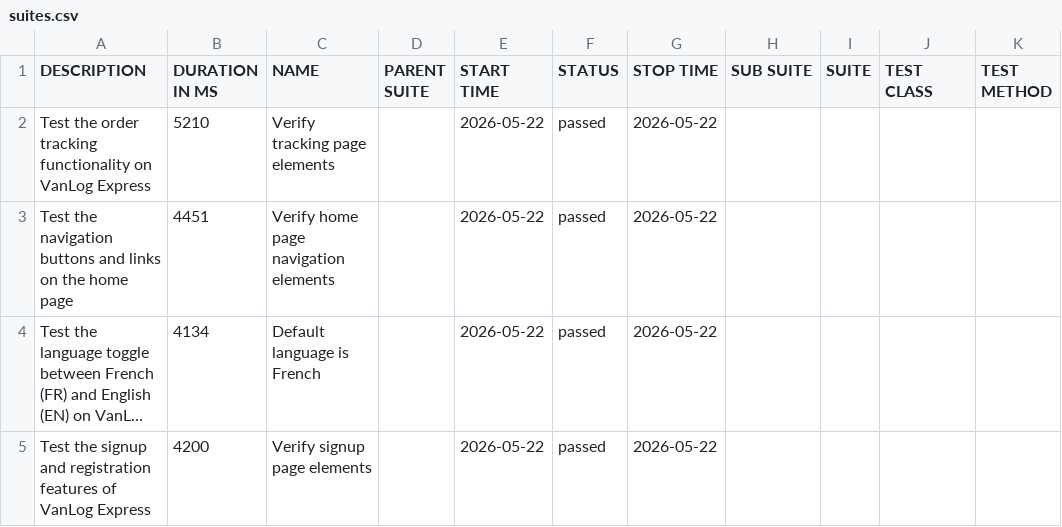
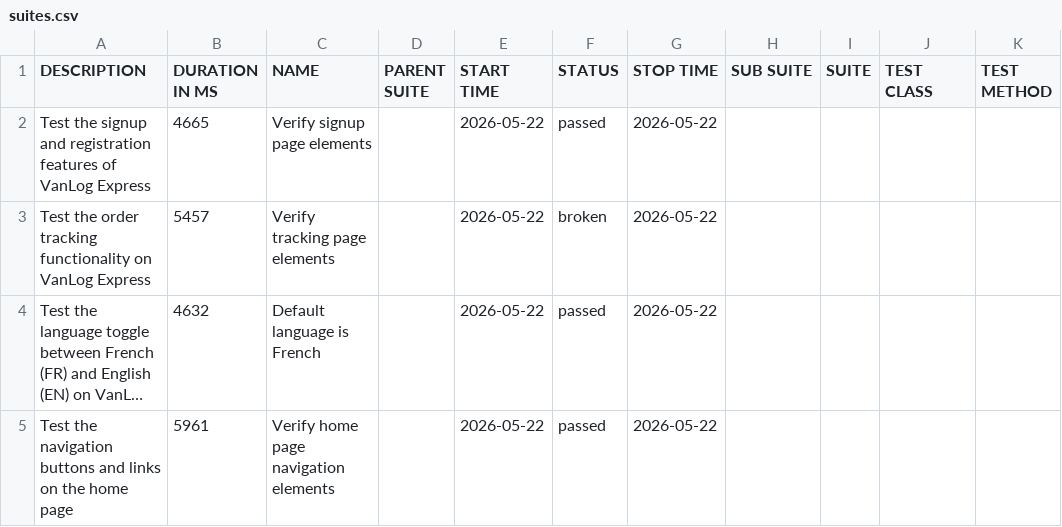
Before and after one commit to Raef211/Automation-vanlog-express, a CSV file: release/data/suites.csv, drawn as a sheet; long unchanged cells end in …; removed rows and columns are numbered as before the commit, all else as after; the diff names each change by its address in the sheet, - before the commit and + after, or states it on an @@ line.

```diff
--- a/release/data/suites.csv
+++ b/release/data/suites.csv
+row 2: Test the signup and registration features of VanLog Express | 4665 | Verify signup page elements |  | 2026-05-22 | passed | 2026-05-22
-B3 (DURATION IN MS): 5210
+B3 (DURATION IN MS): 5457
-F3 (STATUS): passed
+F3 (STATUS): broken
-row 3: Test the navigation buttons and links on the home page | 4451 | Verify home page navigation elements |  | 2026-05-22 | passed | 2026-05-22
-B4 (DURATION IN MS): 4134
+B4 (DURATION IN MS): 4632
-A5 (DESCRIPTION): Test the signup and registration features of VanLog Express
+A5 (DESCRIPTION): Test the navigation buttons and links on the home page
-B5 (DURATION IN MS): 4200
+B5 (DURATION IN MS): 5961
-C5 (NAME): Verify signup page elements
+C5 (NAME): Verify home page navigation elements
```
Also changed, not shown: release/data/behaviors.csv, 27 other files.
